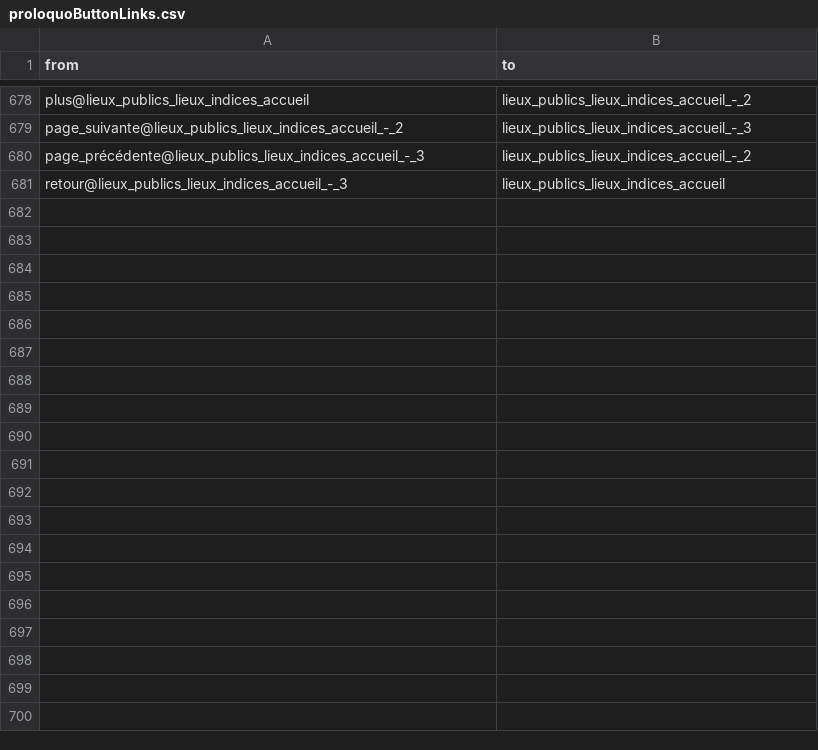
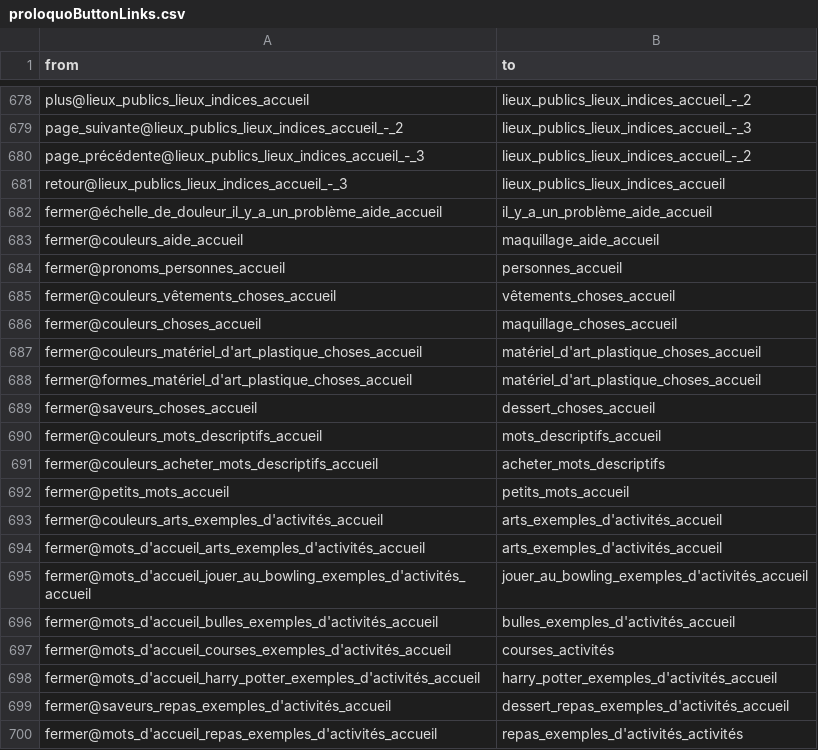
Before and after one commit to InteraactionGroup/AugCom, a CSV file: src/assets/libs/proloquo/proloquoButtonLinks.csv, drawn as a sheet; only a part is shown, gaps mark what is left out; the diff covers the shown part only.

```diff
--- a/src/assets/libs/proloquo/proloquoButtonLinks.csv
+++ b/src/assets/libs/proloquo/proloquoButtonLinks.csv
@@ -681 +681,20 @@ page_précédente@lieux_publics_lieux_indices_accueil_-_3,lieux_publics_lieux_in
 retour@lieux_publics_lieux_indices_accueil_-_3,lieux_publics_lieux_indices_accueil
+fermer@échelle_de_douleur_il_y_a_un_problème_aide_accueil,il_y_a_un_problème_aide_accueil
+fermer@couleurs_aide_accueil,maquillage_aide_accueil
+fermer@pronoms_personnes_accueil,personnes_accueil
+fermer@couleurs_vêtements_choses_accueil,vêtements_choses_accueil
+fermer@couleurs_choses_accueil,maquillage_choses_accueil
+fermer@couleurs_matériel_d'art_plastique_choses_accueil,matériel_d'art_plastique_choses_accueil
+fermer@formes_matériel_d'art_plastique_choses_accueil,matériel_d'art_plastique_choses_accueil
+fermer@saveurs_choses_accueil,dessert_choses_accueil
+fermer@couleurs_mots_descriptifs_accueil,mots_descriptifs_accueil
+fermer@couleurs_acheter_mots_descriptifs_accueil,acheter_mots_descriptifs
+fermer@petits_mots_accueil,petits_mots_accueil
+fermer@couleurs_arts_exemples_d'activités_accueil,arts_exemples_d'activités_accueil
+fermer@mots_d'accueil_arts_exemples_d'activités_accueil,arts_exemples_d'activités_accueil
+fermer@mots_d'accueil_jouer_au_bowling_exemples_d'activités_accueil,jouer_au_bowling_exemples_d'activités_accueil
+fermer@mots_d'accueil_bulles_exemples_d'activités_accueil,bulles_exemples_d'activités_accueil
+fermer@mots_d'accueil_courses_exemples_d'activités_accueil,courses_activités
+fermer@mots_d'accueil_harry_potter_exemples_d'activités_accueil,harry_potter_exemples_d'activités_accueil
+fermer@saveurs_repas_exemples_d'activités_accueil,dessert_repas_exemples_d'activités_accueil
+fermer@mots_d'accueil_repas_exemples_d'activités_accueil,repas_exemples_d'activités_activités
```
Also changed, not shown: 38 added rows elsewhere in this file, src/assets/libs/proloquo/proloquoPageLinks.csv, 10 other files.
